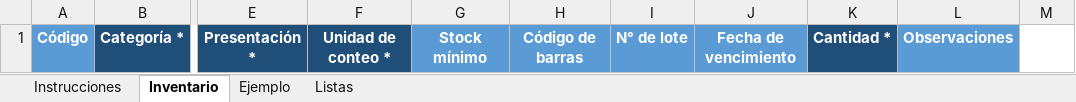
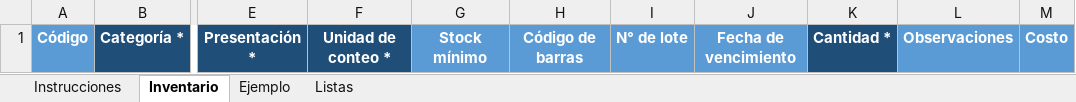
Before and after one commit to EvaMoreno11/gestion-insumos-medicos, an Excel workbook: docs/plantilla_inventario.xlsx, sheet Inventario, drawn as a sheet; only a part is shown, gaps mark what is left out; values as stored, in another font and other column widths than the file's, no borders; the diff names each change by its address in the sheet, - before the commit and + after, or states it on an @@ line.

Commit message:
feat(importacion): costo en el inventario e importación de clientes
- La plantilla de inventario tiene la columna Costo y el vencimiento como mm/aaaa
- El costo es del producto: dos filas con costos distintos son un error
- Nueva plantilla de clientes (una fila por local) y POST /api/importacion/clientes
- Mismo esquema: solo validar por defecto, todo o nada, existentes sin modificar

```diff
--- a/docs/plantilla_inventario.xlsx (sheet Inventario)
+++ b/docs/plantilla_inventario.xlsx (sheet Inventario)
-M1: (empty)
+M1: Costo
-M1 fill: none
+M1 fill: #5B9BD5
```
Also changed, not shown: sheet Ejemplo, sheet Instrucciones, sheet Listas, 9 other files.
